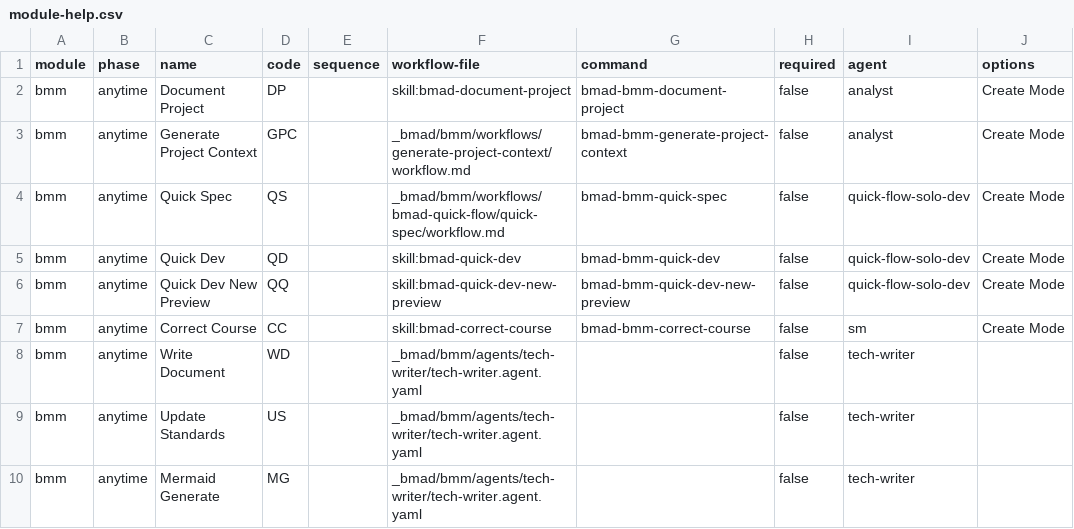
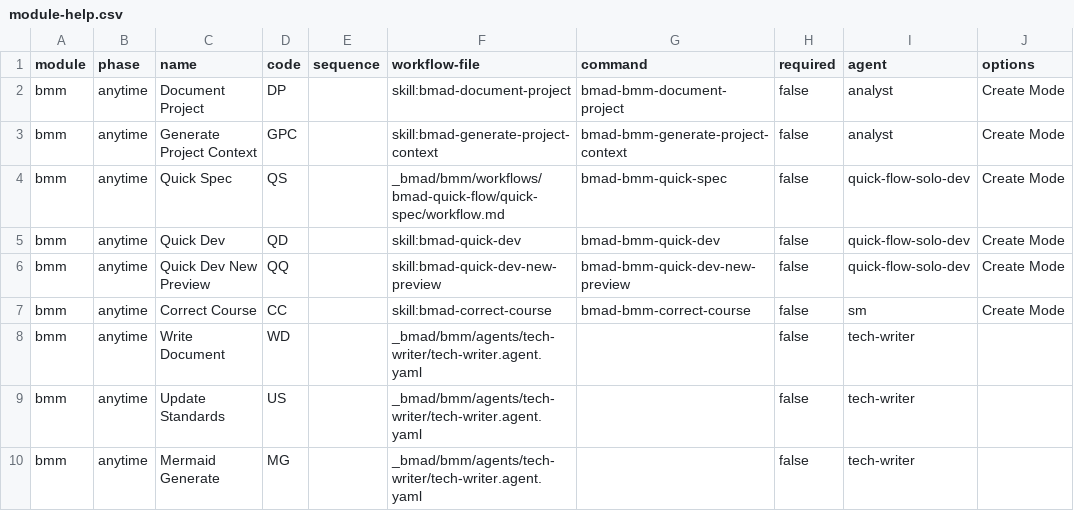
Before and after one commit to ricomiles/BMAD-METHOD, a CSV file: src/bmm/module-help.csv, drawn as a sheet; only a part is shown; the diff names each change by its address in the sheet, - before the commit and + after, or states it on an @@ line.

Commit message:
convert generate-project-context to native skill packaging

```diff
--- a/src/bmm/module-help.csv
+++ b/src/bmm/module-help.csv
-F3 (workflow-file): _bmad/bmm/workflows/generate-project-context/workflow.md
+F3 (workflow-file): skill:bmad-generate-project-context
```
Also changed, not shown: 8 other files.
